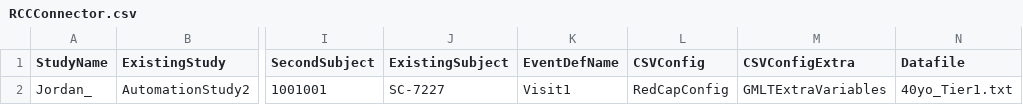
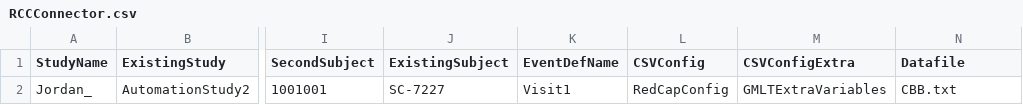
Before and after one commit to zchekir/dll, a CSV file: eSourcePlatform/eSourcePlatform/RCCConnector.csv, drawn as a sheet; only a part is shown, gaps mark what is left out; the diff names each change by its address in the sheet, - before the commit and + after, or states it on an @@ line.

Commit message:
QC-58: Adding test case for smoke test to validate the processor behavior. Also we  changed the Test data file for the smoke test.

```diff
--- a/eSourcePlatform/eSourcePlatform/RCCConnector.csv
+++ b/eSourcePlatform/eSourcePlatform/RCCConnector.csv
-N2 (Datafile): 40yo_Tier1.txt
+N2 (Datafile): CBB.txt
```
Also changed, not shown: 7 other files.
